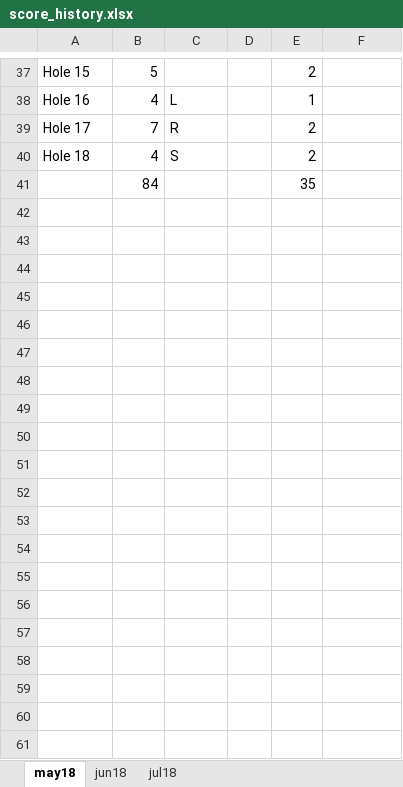
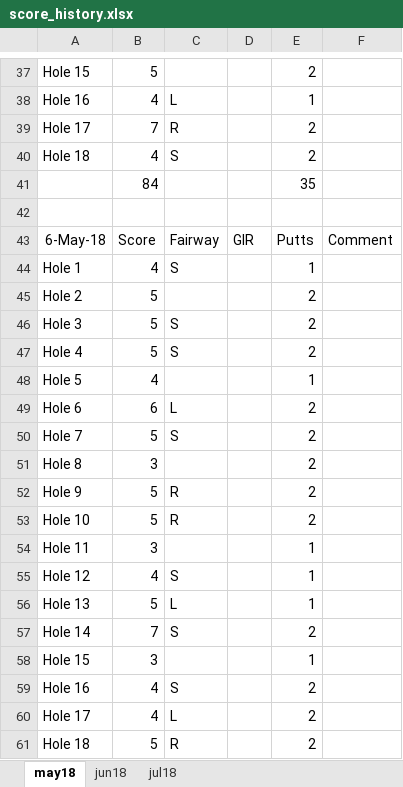
Before and after one commit to colinjpaul/OutofBounds, an Excel workbook: Data/score_history.xlsx, sheet may18, drawn as a sheet; only a part is shown, gaps mark what is left out; values as stored, in another font and other column widths than the file's, no borders; the diff names each change by its address in the sheet, - before the commit and + after, or states it on an @@ line.

Commit message:
updates for the 6th may

```diff
--- a/Data/score_history.xlsx (sheet may18)
+++ b/Data/score_history.xlsx (sheet may18)
+row 42: (empty)
+row 43: 6-May-18 | Score | Fairway | GIR | Putts | Comment
+row 44: Hole 1 | 4 | S |  | 1
+row 45: Hole 2 | 5 |  |  | 2
+row 46: Hole 3 | 5 | S |  | 2
+row 47: Hole 4 | 5 | S |  | 2
+row 48: Hole 5 | 4 |  |  | 1
+row 49: Hole 6 | 6 | L |  | 2
+row 50: Hole 7 | 5 | S |  | 2
+row 51: Hole 8 | 3 |  |  | 2
+row 52: Hole 9 | 5 | R |  | 2
+row 53: Hole 10 | 5 | R |  | 2
+row 54: Hole 11 | 3 |  |  | 1
+row 55: Hole 12 | 4 | S |  | 1
+row 56: Hole 13 | 5 | L |  | 1
+row 57: Hole 14 | 7 | S |  | 2
+row 58: Hole 15 | 3 |  |  | 1
+row 59: Hole 16 | 4 | S |  | 2
+row 60: Hole 17 | 4 | L |  | 2
+row 61: Hole 18 | 5 | R |  | 2
```
